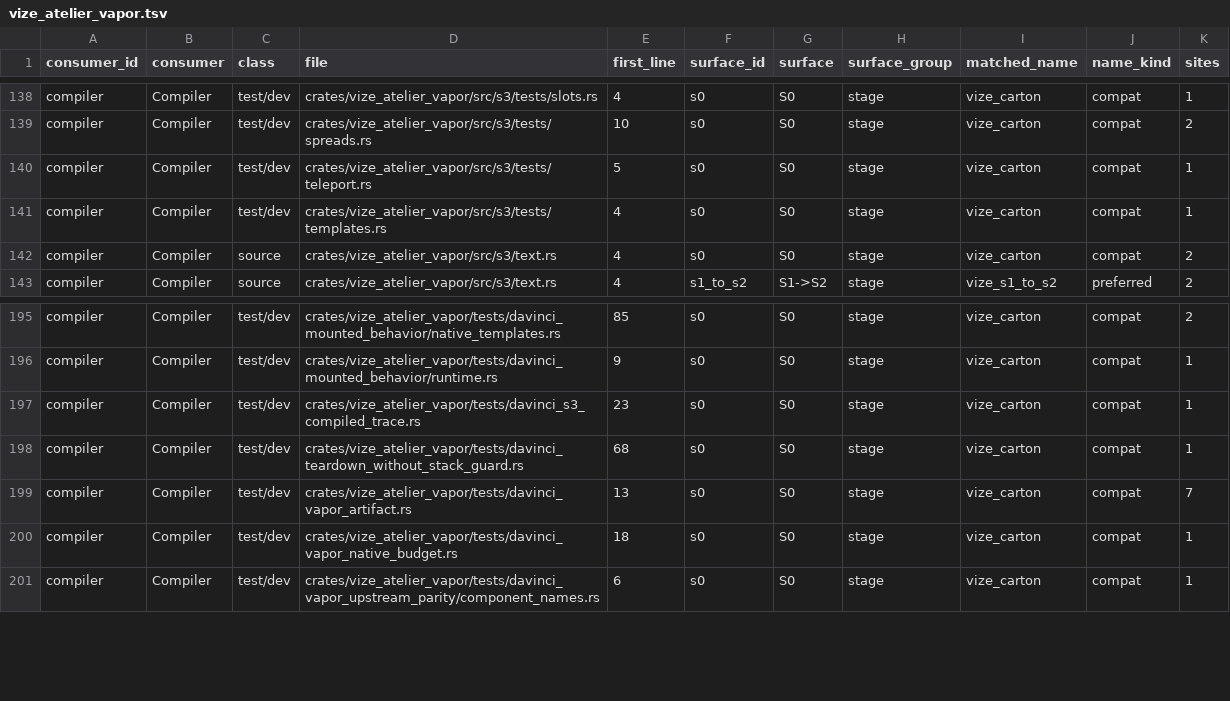
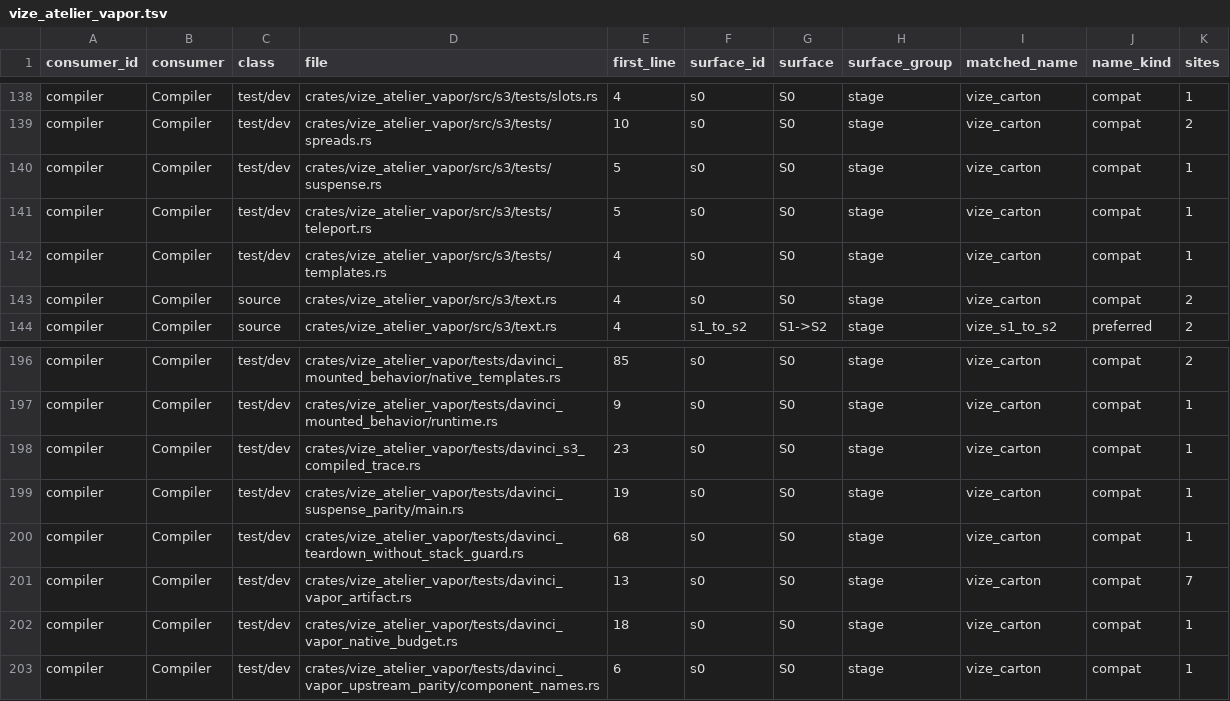
Before and after one commit to Mu-L/vize, a TSV file: docs/davinci/plan/consumer-migration-surfaces/compiler/vize_atelier_vapor.tsv, drawn as a sheet; only a part is shown, gaps mark what is left out; the diff names each change by its address in the sheet, - before the commit and + after, or states it on an @@ line.

Commit message:
feat(vapor): emit asynchronous Suspense runtime contract

```diff
--- a/docs/davinci/plan/consumer-migration-surfaces/compiler/vize_atelier_vapor.tsv
+++ b/docs/davinci/plan/consumer-migration-surfaces/compiler/vize_atelier_vapor.tsv
+row 140: compiler | Compiler | test/dev | crates/vize_atelier_vapor/src/s3/tests/suspense.rs | 5 | s0 | S0 | stage | vize_carton | compat | 1
+row 199: compiler | Compiler | test/dev | crates/vize_atelier_vapor/tests/davinci_suspense_parity/main.rs | 19 | s0 | S0 | stage | vize_carton | compat | 1
```
Also changed, not shown: 26 other files.
